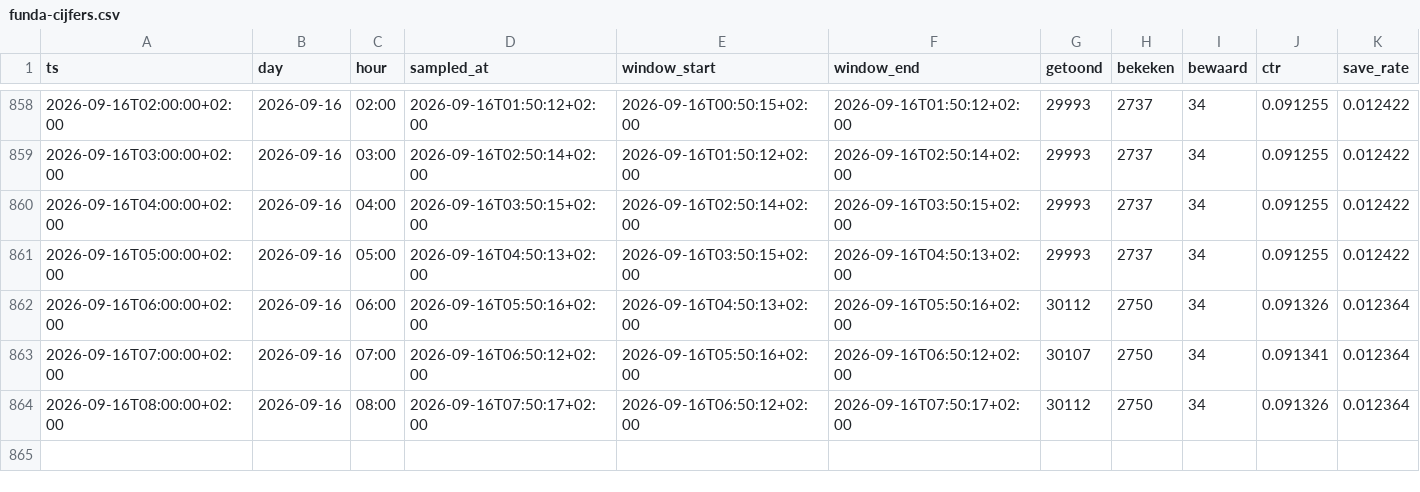
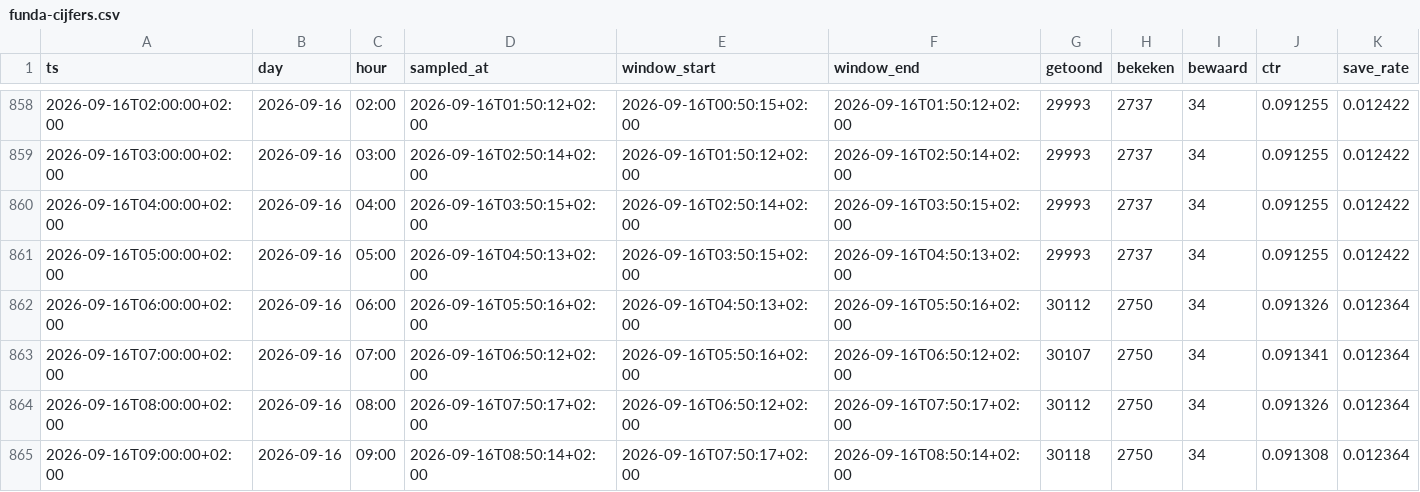
Before and after one commit to JustMarco88/dorpsstraat-funda-cijfers, a CSV file: funda-cijfers.csv, drawn as a sheet; only a part is shown, gaps mark what is left out; rows hold the shown columns only; the diff names each change by its address in the sheet, - before the commit and + after, or states it on an @@ line.

Commit message:
funda-cijfers 2026-09-16T08:50:14+02:00

```diff
--- a/funda-cijfers.csv
+++ b/funda-cijfers.csv
+row 865: 2026-09-16T09:00:00+02:00 | 2026-09-16 | 09:00 | 2026-09-16T08:50:14+02:00 | 2026-09-16T07:50:17+02:00 | 2026-09-16T08:50:14+02:00 | 30118 | 2750 | 34 | 0.091308 | 0.012364
```
